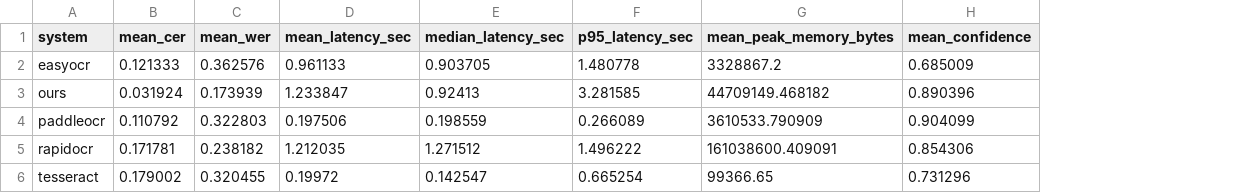
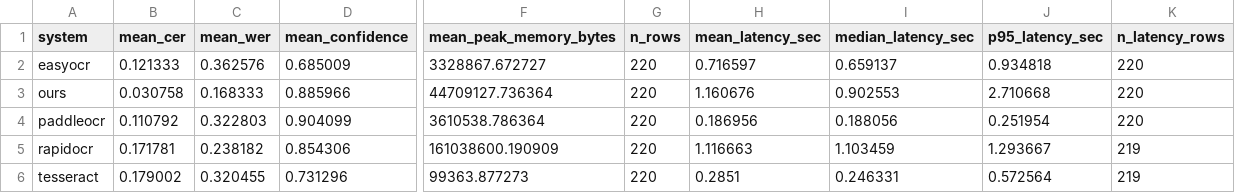
Before and after one commit to Abishek9342/ocr-pipeline, a CSV file: benchmark/results/summary.csv, drawn as a sheet; only a part is shown, gaps mark what is left out; removed rows and columns are numbered as before the commit, all else as after; the diff names each change by its address in the sheet, - before the commit and + after, or states it on an @@ line.

```diff
--- a/benchmark/results/summary.csv
+++ b/benchmark/results/summary.csv
-column D (mean_latency_sec), rows 2-6: 0.961133 | 1.233847 | 0.197506 | 1.212035 | 0.19972
-column E (median_latency_sec), rows 2-6: 0.903705 | 0.92413 | 0.198559 | 1.271512 | 0.142547
-column F (p95_latency_sec), rows 2-6: 1.480778 | 3.281585 | 0.266089 | 1.496222 | 0.665254
-column G (mean_peak_memory_bytes), rows 2-6: 3328867.2 | 44709149.468182 | 3610533.790909 | 161038600.409091 | 99366.65
+column F (mean_peak_memory_bytes), rows 2-6: 3328867.672727 | 44709127.736364 | 3610538.786364 | 161038600.190909 | 99363.877273
+column G (n_rows), rows 2-6: all 220
+column H (mean_latency_sec), rows 2-6: 0.716597 | 1.160676 | 0.186956 | 1.116663 | 0.2851
+column I (median_latency_sec), rows 2-6: 0.659137 | 0.902553 | 0.188056 | 1.103459 | 0.246331
+column J (p95_latency_sec), rows 2-6: 0.934818 | 2.710668 | 0.251954 | 1.293667 | 0.572564
+column K (n_latency_rows), rows 2-6: 220 | 220 | 220 | 219 | 219
-B3 (mean_cer): 0.031924
+B3 (mean_cer): 0.030758
-C3 (mean_wer): 0.173939
+C3 (mean_wer): 0.168333
-D3 (mean_confidence): 0.890396
+D3 (mean_confidence): 0.885966
```
Also changed, not shown: benchmark/results/ablation_raw.csv, benchmark/results/ablation_summary.csv, 36 other files.
